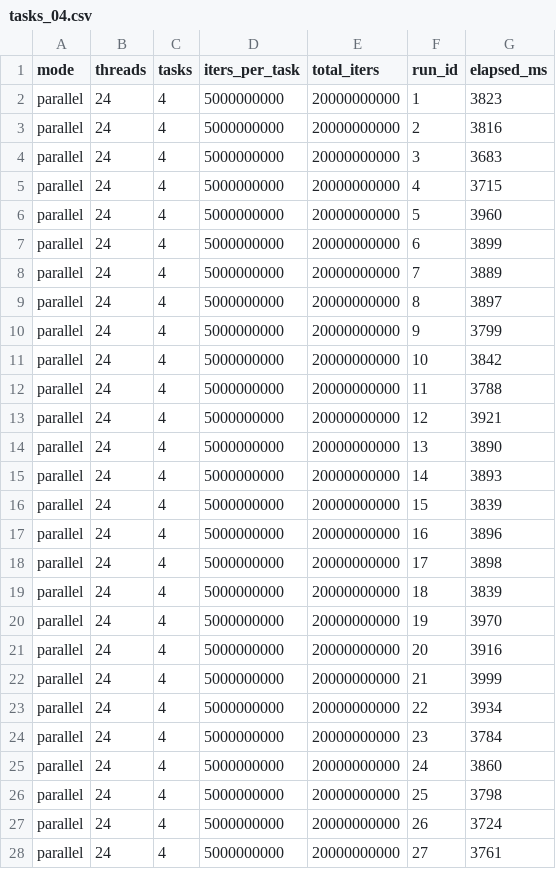
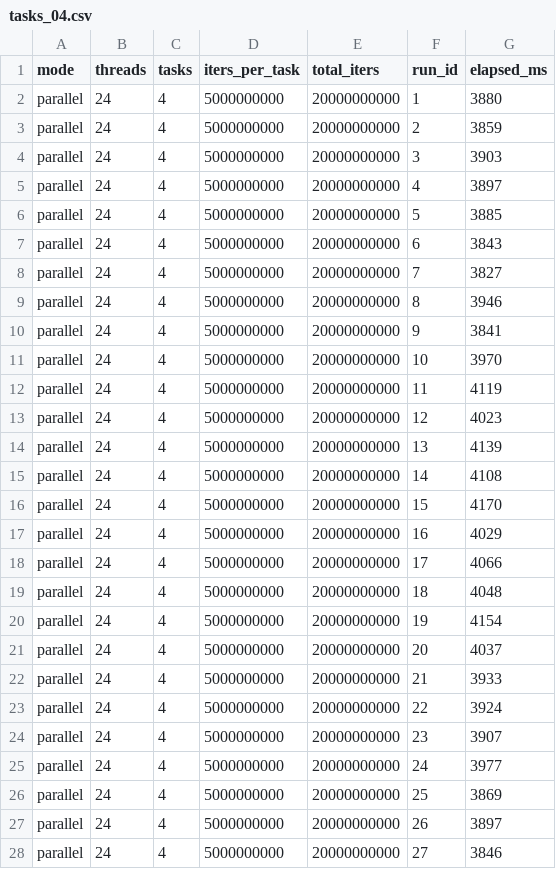
Before and after one commit to Fodezy/CIS-3090, a CSV file: A1/parallel/taskScalling/tasks_04.csv, drawn as a sheet; only a part is shown; the diff covers the shown part only.

```diff
--- a/A1/parallel/taskScalling/tasks_04.csv
+++ b/A1/parallel/taskScalling/tasks_04.csv
@@ -1,28 +1,28 @@
 mode,threads,tasks,iters_per_task,total_iters,run_id,elapsed_ms
-parallel,24,4,5000000000,20000000000,1,3823
-parallel,24,4,5000000000,20000000000,2,3816
-parallel,24,4,5000000000,20000000000,3,3683
-parallel,24,4,5000000000,20000000000,4,3715
-parallel,24,4,5000000000,20000000000,5,3960
-parallel,24,4,5000000000,20000000000,6,3899
-parallel,24,4,5000000000,20000000000,7,3889
-parallel,24,4,5000000000,20000000000,8,3897
-parallel,24,4,5000000000,20000000000,9,3799
-parallel,24,4,5000000000,20000000000,10,3842
-parallel,24,4,5000000000,20000000000,11,3788
-parallel,24,4,5000000000,20000000000,12,3921
-parallel,24,4,5000000000,20000000000,13,3890
-parallel,24,4,5000000000,20000000000,14,3893
-parallel,24,4,5000000000,20000000000,15,3839
-parallel,24,4,5000000000,20000000000,16,3896
-parallel,24,4,5000000000,20000000000,17,3898
-parallel,24,4,5000000000,20000000000,18,3839
-parallel,24,4,5000000000,20000000000,19,3970
-parallel,24,4,5000000000,20000000000,20,3916
-parallel,24,4,5000000000,20000000000,21,3999
-parallel,24,4,5000000000,20000000000,22,3934
-parallel,24,4,5000000000,20000000000,23,3784
-parallel,24,4,5000000000,20000000000,24,3860
-parallel,24,4,5000000000,20000000000,25,3798
-parallel,24,4,5000000000,20000000000,26,3724
-parallel,24,4,5000000000,20000000000,27,3761
+parallel,24,4,5000000000,20000000000,1,3880
+parallel,24,4,5000000000,20000000000,2,3859
+parallel,24,4,5000000000,20000000000,3,3903
+parallel,24,4,5000000000,20000000000,4,3897
+parallel,24,4,5000000000,20000000000,5,3885
+parallel,24,4,5000000000,20000000000,6,3843
+parallel,24,4,5000000000,20000000000,7,3827
+parallel,24,4,5000000000,20000000000,8,3946
+parallel,24,4,5000000000,20000000000,9,3841
+parallel,24,4,5000000000,20000000000,10,3970
+parallel,24,4,5000000000,20000000000,11,4119
+parallel,24,4,5000000000,20000000000,12,4023
+parallel,24,4,5000000000,20000000000,13,4139
+parallel,24,4,5000000000,20000000000,14,4108
+parallel,24,4,5000000000,20000000000,15,4170
+parallel,24,4,5000000000,20000000000,16,4029
+parallel,24,4,5000000000,20000000000,17,4066
+parallel,24,4,5000000000,20000000000,18,4048
+parallel,24,4,5000000000,20000000000,19,4154
+parallel,24,4,5000000000,20000000000,20,4037
+parallel,24,4,5000000000,20000000000,21,3933
+parallel,24,4,5000000000,20000000000,22,3924
+parallel,24,4,5000000000,20000000000,23,3907
+parallel,24,4,5000000000,20000000000,24,3977
+parallel,24,4,5000000000,20000000000,25,3869
+parallel,24,4,5000000000,20000000000,26,3897
+parallel,24,4,5000000000,20000000000,27,3846
```
Also changed, not shown: 3 edited cells elsewhere in this file, A1/parallel/taskScalling/tasks_12.csv, A1/parallel/taskScalling/tasks_18.csv, 37 other files.
